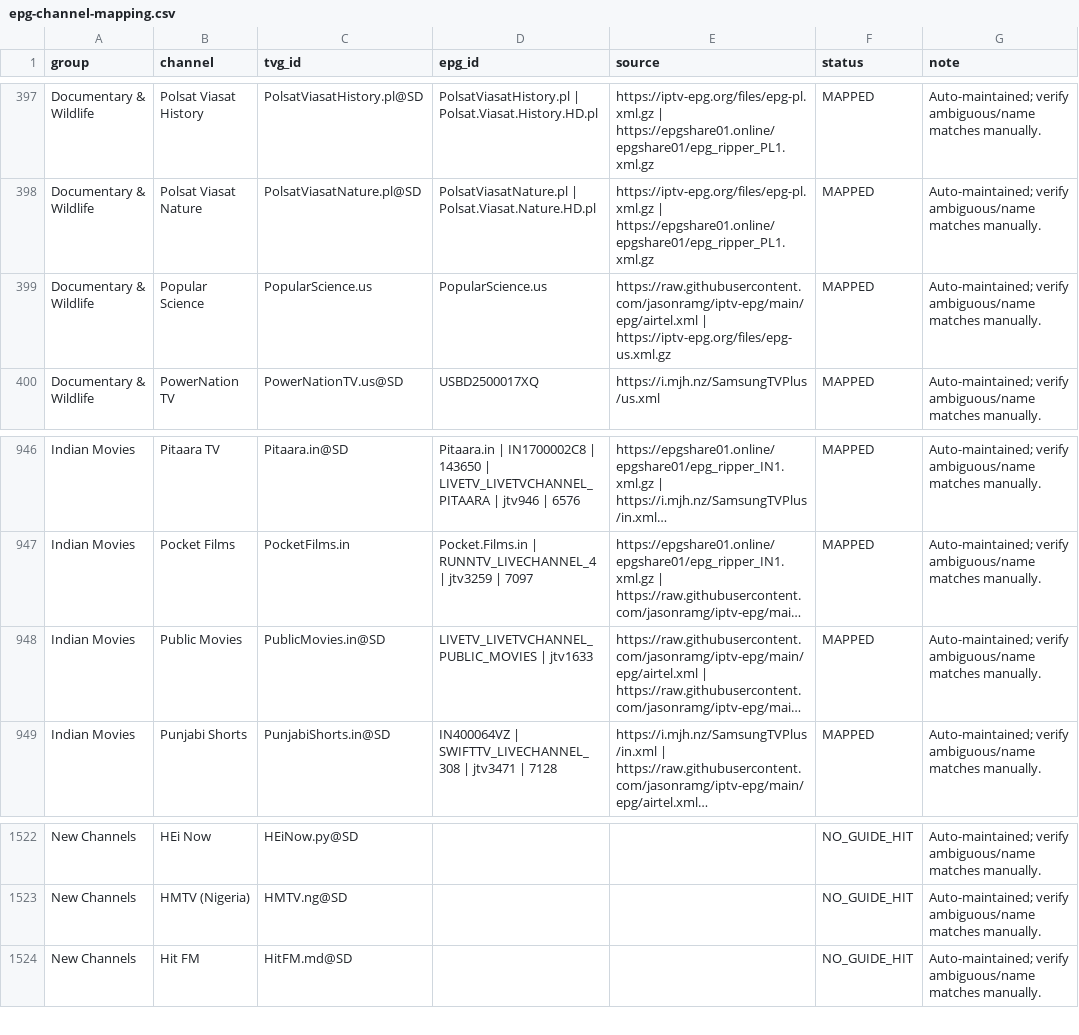
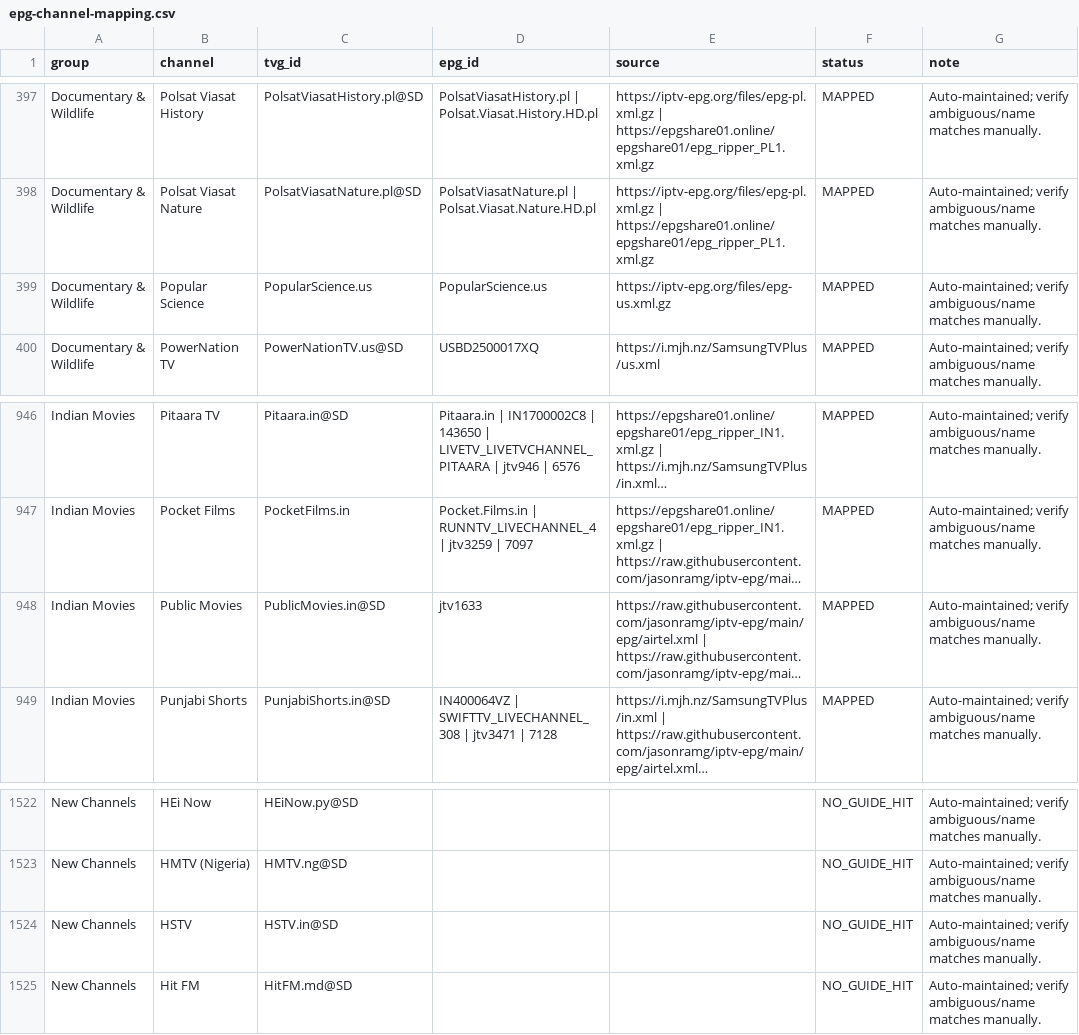
Before and after one commit to saeidrahmanbd/BDIX-IPTV, a CSV file: reports/epg-channel-mapping.csv, drawn as a sheet; only a part is shown, gaps mark what is left out; long unchanged cells end in …; the diff names each change by its address in the sheet, - before the commit and + after, or states it on an @@ line.

```diff
--- a/reports/epg-channel-mapping.csv
+++ b/reports/epg-channel-mapping.csv
-E399 (source): https://raw.githubusercontent.com/jasonramg/iptv-epg/main/epg/airtel.xml | https://iptv-epg.org/files/epg-us.xml.gz
+E399 (source): https://iptv-epg.org/files/epg-us.xml.gz
-D948 (epg_id): LIVETV_LIVETVCHANNEL_PUBLIC_MOVIES | jtv1633
+D948 (epg_id): jtv1633
+row 1524: New Channels | HSTV | HSTV.in@SD |  |  | NO_GUIDE_HIT | Auto-maintained; verify ambiguous/name matches manually.
```
Also changed, not shown: 11 other files.
